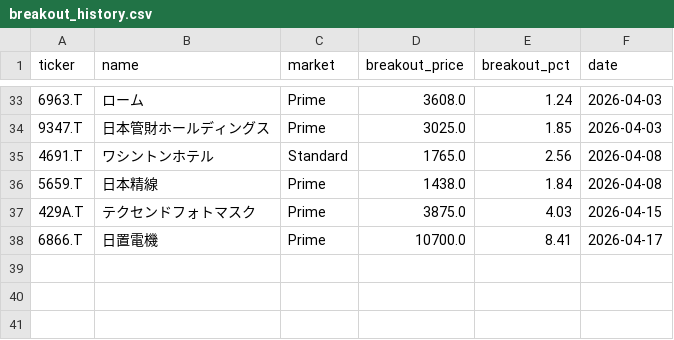
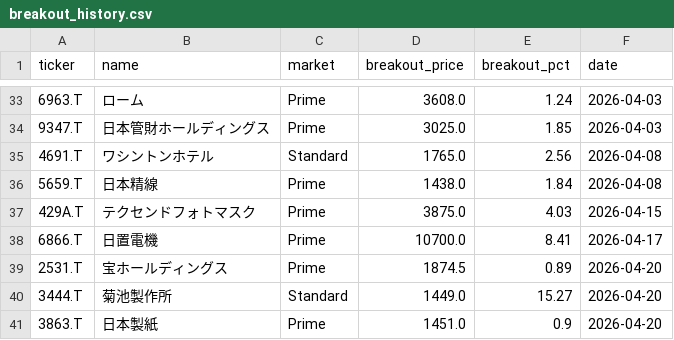
Before and after one commit to waka-aki/3-year-high-breakout, a CSV file: data/breakout_history.csv, drawn as a sheet; only a part is shown, gaps mark what is left out; the diff names each change by its address in the sheet, - before the commit and + after, or states it on an @@ line.

```diff
--- a/data/breakout_history.csv
+++ b/data/breakout_history.csv
+row 39: 2531.T | 宝ホールディングス | Prime | 1874.5 | 0.89 | 2026-04-20
+row 40: 3444.T | 菊池製作所 | Standard | 1449.0 | 15.27 | 2026-04-20
+row 41: 3863.T | 日本製紙 | Prime | 1451.0 | 0.9 | 2026-04-20
```
Also changed, not shown: data/performance_tracking.csv, 1 other file.
